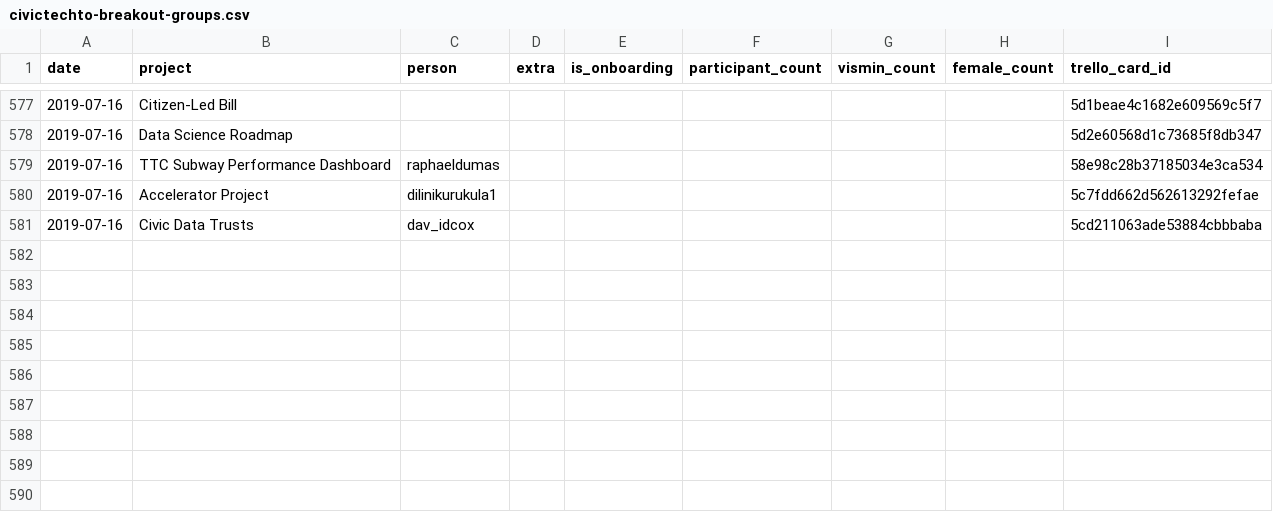
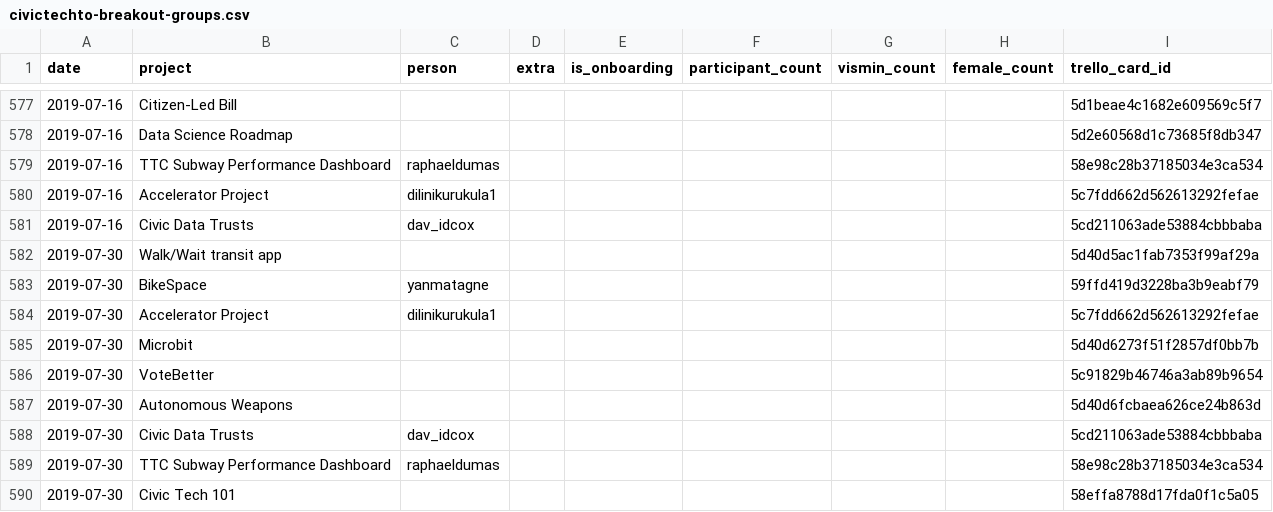
Before and after one commit to CivicTechTO/dataset-civictechto-breakout-groups, a CSV file: data/civictechto-breakout-groups.csv, drawn as a sheet; only a part is shown, gaps mark what is left out.

Commit message:
Updated data for 2019-07-30 hacknight.

```diff
--- a/data/civictechto-breakout-groups.csv
+++ b/data/civictechto-breakout-groups.csv
@@ -581 +581,10 @@ date,project,person,extra,is_onboarding,participant_count,vismin_count,female_co
 2019-07-16,Civic Data Trusts,dav_idcox,,,,,,5cd211063ade53884cbbbaba
+2019-07-30,Walk/Wait transit app,,,,,,,5d40d5ac1fab7353f99af29a
+2019-07-30,BikeSpace,yanmatagne,,,,,,59ffd419d3228ba3b9eabf79
+2019-07-30,Accelerator Project,dilinikurukula1,,,,,,5c7fdd662d562613292fefae
+2019-07-30,Microbit,,,,,,,5d40d6273f51f2857df0bb7b
+2019-07-30,VoteBetter,,,,,,,5c91829b46746a3ab89b9654
+2019-07-30,Autonomous Weapons,,,,,,,5d40d6fcbaea626ce24b863d
+2019-07-30,Civic Data Trusts,dav_idcox,,,,,,5cd211063ade53884cbbbaba
+2019-07-30,TTC Subway Performance Dashboard,raphaeldumas,,,,,,58e98c28b37185034e3ca534
+2019-07-30,Civic Tech 101,,,,,,,58effa8788d17fda0f1c5a05
```
